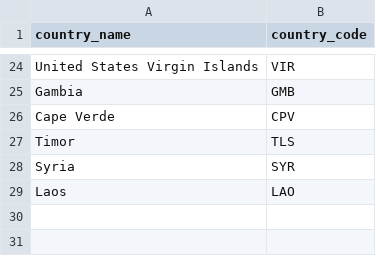
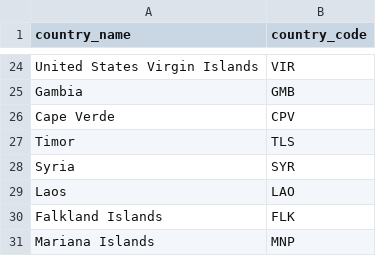
Before and after one commit to covid19-data/covid19-data, a CSV file: curation_data/country/extra_country_name_code.csv, drawn as a sheet; only a part is shown, gaps mark what is left out; the diff names each change by its address in the sheet, - before the commit and + after, or states it on an @@ line.

Commit message:
data update

```diff
--- a/curation_data/country/extra_country_name_code.csv
+++ b/curation_data/country/extra_country_name_code.csv
+row 30: Falkland Islands | FLK
+row 31: Mariana Islands | MNP
```
Also changed, not shown: data_sources/wikipedia/ISO3166/usa_state_code.csv, output/metadata/country/country_code_name.csv, 8 other files.
